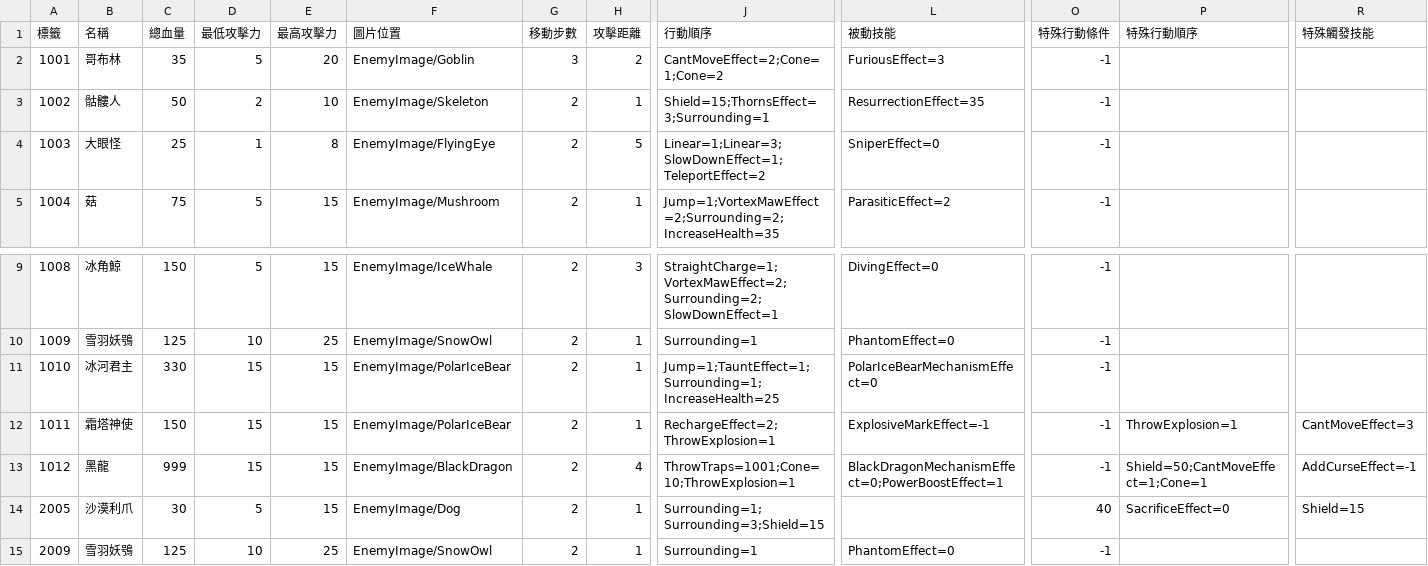
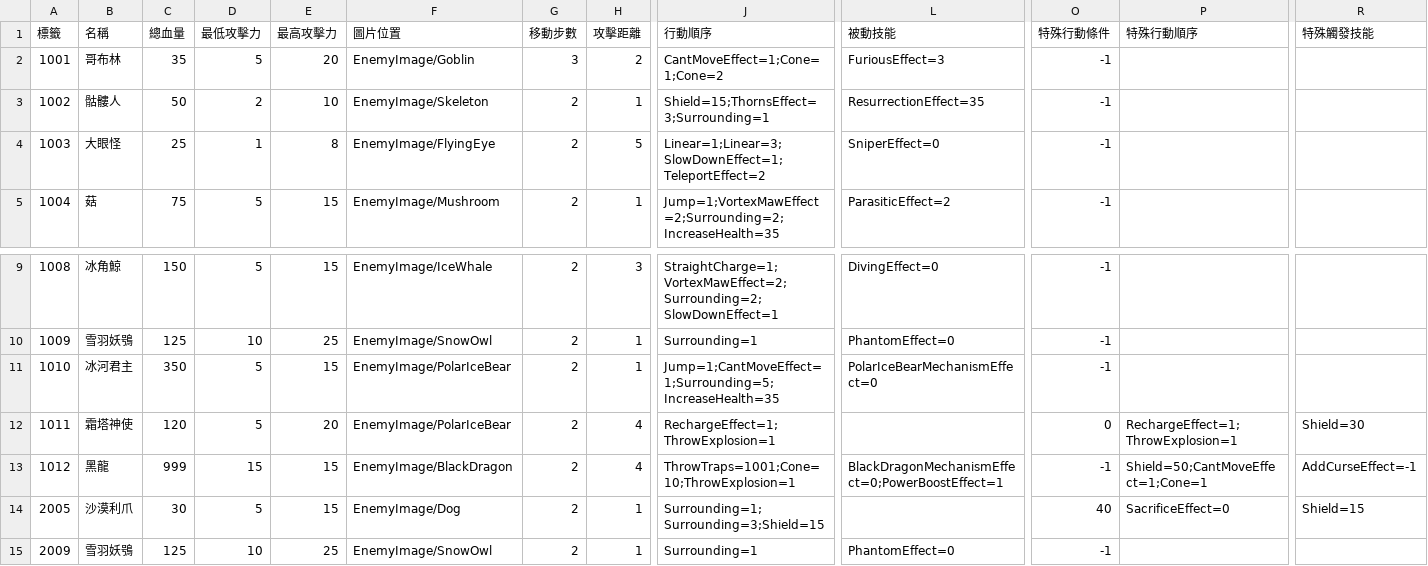
Before and after one commit to yucheng0210/Card, a CSV file: Assets/StreamingAssets/ENEMYLIST.csv, drawn as a sheet; only a part is shown, gaps mark what is left out; the diff names each change by its address in the sheet, - before the commit and + after, or states it on an @@ line.

```diff
--- a/Assets/StreamingAssets/ENEMYLIST.csv
+++ b/Assets/StreamingAssets/ENEMYLIST.csv
-J2 (行動順序): CantMoveEffect=2;Cone=1;Cone=2
+J2 (行動順序): CantMoveEffect=1;Cone=1;Cone=2
-C11 (總血量): 330
+C11 (總血量): 350
-D11:D12 (最低攻擊力): 15
+D11:D12 (最低攻擊力): 5
-J11 (行動順序): Jump=1;TauntEffect=1;Surrounding=1;IncreaseHealth=25
+J11 (行動順序): Jump=1;CantMoveEffect=1;Surrounding=5;IncreaseHealth=35
-C12 (總血量): 150
+C12 (總血量): 120
-E12 (最高攻擊力): 15
+E12 (最高攻擊力): 20
-H12 (攻擊距離): 1
+H12 (攻擊距離): 4
-J12 (行動順序): RechargeEffect=2;ThrowExplosion=1
+J12 (行動順序): RechargeEffect=1;ThrowExplosion=1
-L12 (被動技能): ExplosiveMarkEffect=-1
+L12 (被動技能): (empty)
-O12 (特殊行動條件): -1
+O12 (特殊行動條件): 0
-P12 (特殊行動順序): ThrowExplosion=1
+P12 (特殊行動順序): RechargeEffect=1;ThrowExplosion=1
-R12 (特殊觸發技能): CantMoveEffect=3
+R12 (特殊觸發技能): Shield=30
```
Also changed, not shown: 11 other files.
